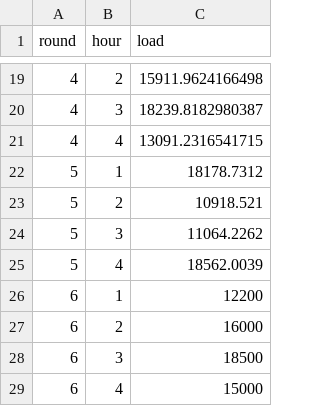
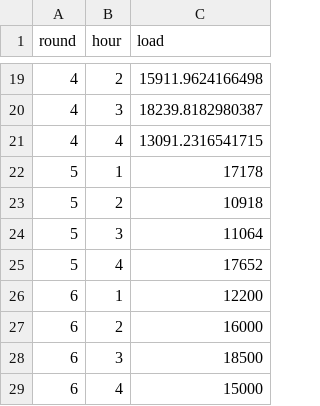
Before and after one commit to ds-modules/EEP-147-SP24, a CSV file: ESG - Analysis/demand.csv, drawn as a sheet; only a part is shown, gaps mark what is left out.

Commit message:
updating demand for round 5

```diff
--- a/ESG - Analysis/demand.csv
+++ b/ESG - Analysis/demand.csv
@@ -21,6 +21,6 @@ round,hour,load
 4,4,13091.2316541715
-5,1,18178.7312
-5,2,10918.521
-5,3,11064.2262
-5,4,18562.0039
+5,1,17178
+5,2,10918
+5,3,11064
+5,4,17652
 6,1,12200
```
Also changed, not shown: 1 other file.
